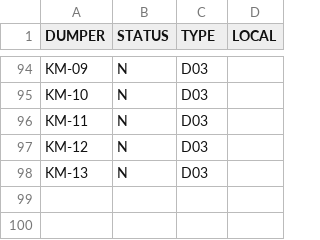
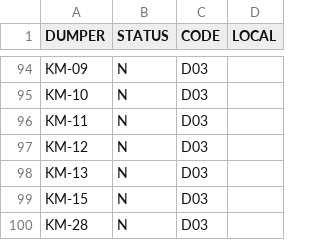
Before and after one commit to dchstats/dch-incentive, a CSV file: incentive_scheme/dumpers.csv, drawn as a sheet; only a part is shown, gaps mark what is left out; the diff names each change by its address in the sheet, - before the commit and + after, or states it on an @@ line.

Commit message:
Improve df to start creating incentive

```diff
--- a/incentive_scheme/dumpers.csv
+++ b/incentive_scheme/dumpers.csv
-C1: TYPE
+C1: CODE
+row 99: KM-15 | N | D03
+row 100: KM-28 | N | D03
```
Also changed, not shown: incentive_scheme/shovels.csv, 1 other file.
